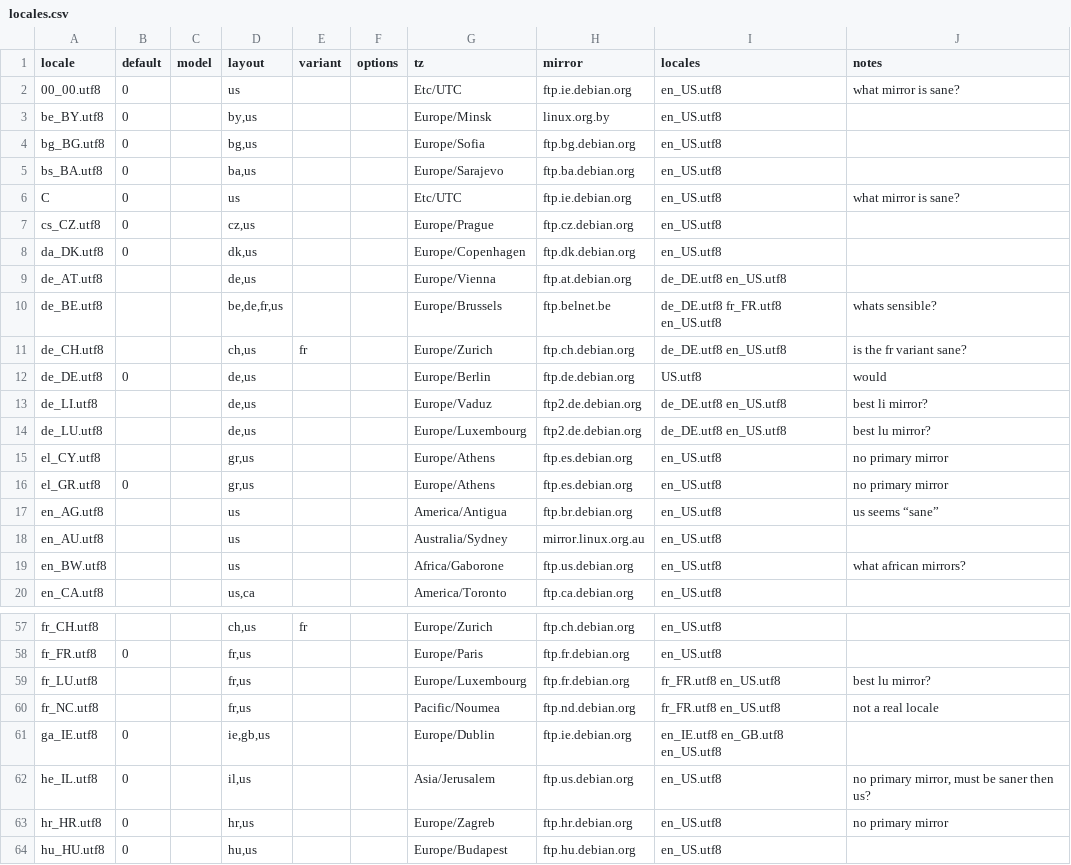
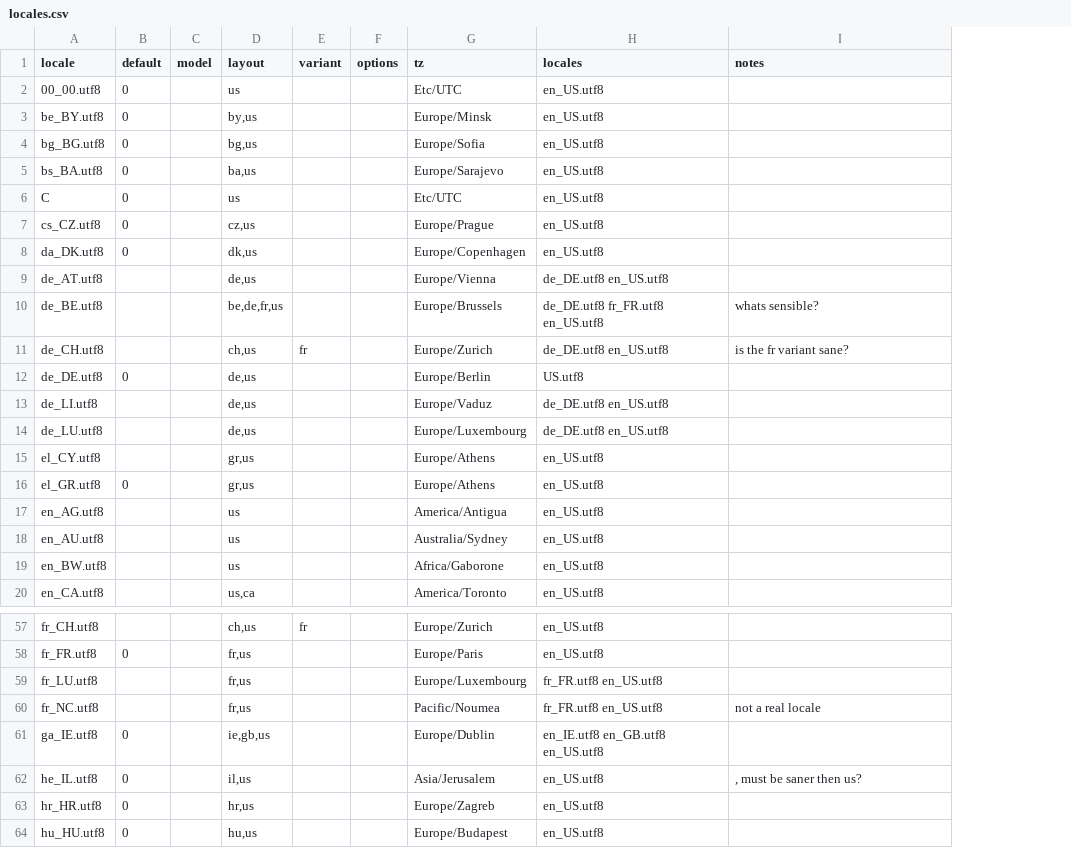
Before and after one commit to fullstory/fll-live-initscripts, a CSV file: share/fll-live-initscripts/locales.csv, drawn as a sheet; only a part is shown, gaps mark what is left out; removed rows and columns are numbered as before the commit, all else as after; the diff covers the shown part only; the diff names each change by its address in the sheet, - before the commit and + after, or states it on an @@ line.

Commit message:
drop regional specific overrides for Debian mirrors

```diff
--- a/share/fll-live-initscripts/locales.csv
+++ b/share/fll-live-initscripts/locales.csv
-column H (mirror), rows 2-20: ftp.ie.debian.org | linux.org.by | ftp.bg.debian.org | ftp.ba.debian.org | ftp.ie.debian.org | ftp.cz.debian.org | ftp.dk.debian.org | ftp.at.debian.org | ftp.belnet.be | ftp.ch.debian.org | ftp.de.debian.org | ftp2.de.debian.org | ftp2.de.debian.org | ftp.es.debian.org | ftp.es.debian.org | ftp.br.debian.org | mirror.linux.org.au | ftp.us.debian.org | ftp.ca.debian.org; rows 57-64: ftp.ch.debian.org | ftp.fr.debian.org | ftp.fr.debian.org | ftp.nd.debian.org | ftp.ie.debian.org | ftp.us.debian.org | ftp.hr.debian.org | ftp.hu.debian.org
-I2 (notes): what mirror is sane?
+I2 (notes): (empty)
-I6 (notes): what mirror is sane?
+I6 (notes): (empty)
-I12 (notes): would
+I12 (notes): (empty)
-I13 (notes): best li mirror?
+I13 (notes): (empty)
-I14 (notes): best lu mirror?
+I14 (notes): (empty)
-I15:I16 (notes): no primary mirror
+I15:I16 (notes): (empty)
-I17 (notes): us seems “sane”
+I17 (notes): (empty)
-I19 (notes): what african mirrors?
+I19 (notes): (empty)
-I59 (notes): best lu mirror?
+I59 (notes): (empty)
-I62 (notes): no primary mirror, must be saner then us?
+I62 (notes): , must be saner then us?
-I63 (notes): no primary mirror
+I63 (notes): (empty)
```
Also changed, not shown: 27 edited cells elsewhere in this file, 3 other files.
